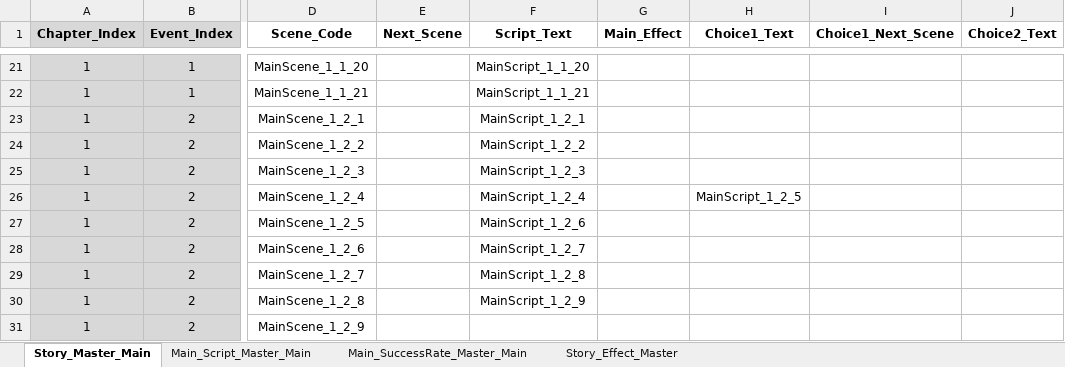
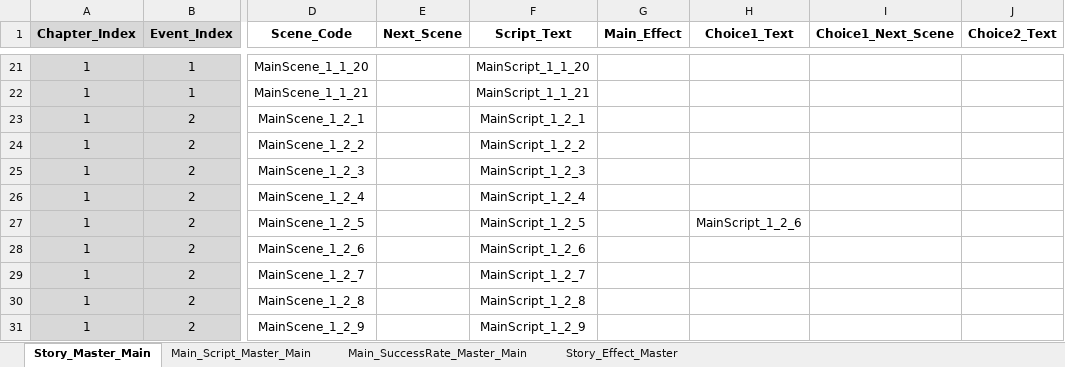
Before and after one commit to SoyCkicken/Adventure, an Excel workbook: JsonFile/Assets/ExcelFiles/TRPG_ScriptData.xlsx, sheet Story_Master_Main, drawn as a sheet; only a part is shown, gaps mark what is left out; values as stored, in another font and other column widths than the file's, no borders; the diff names each change by its address in the sheet, - before the commit and + after, or states it on an @@ line.

```diff
--- a/JsonFile/Assets/ExcelFiles/TRPG_ScriptData.xlsx (sheet Story_Master_Main)
+++ b/JsonFile/Assets/ExcelFiles/TRPG_ScriptData.xlsx (sheet Story_Master_Main)
-H26 (Choice1_Text): MainScript_1_2_5
+H26 (Choice1_Text): (empty)
-F27 (Script_Text): MainScript_1_2_6
+F27 (Script_Text): MainScript_1_2_5
-H27 (Choice1_Text): (empty)
+H27 (Choice1_Text): MainScript_1_2_6
-F28 (Script_Text): MainScript_1_2_7
+F28 (Script_Text): MainScript_1_2_6
-F29 (Script_Text): MainScript_1_2_8
+F29 (Script_Text): MainScript_1_2_7
-F30 (Script_Text): MainScript_1_2_9
+F30 (Script_Text): MainScript_1_2_8
-F31 (Script_Text): (empty)
+F31 (Script_Text): MainScript_1_2_9
```
Also changed, not shown: sheet Main_Script_Master_Main, 7 other files.
